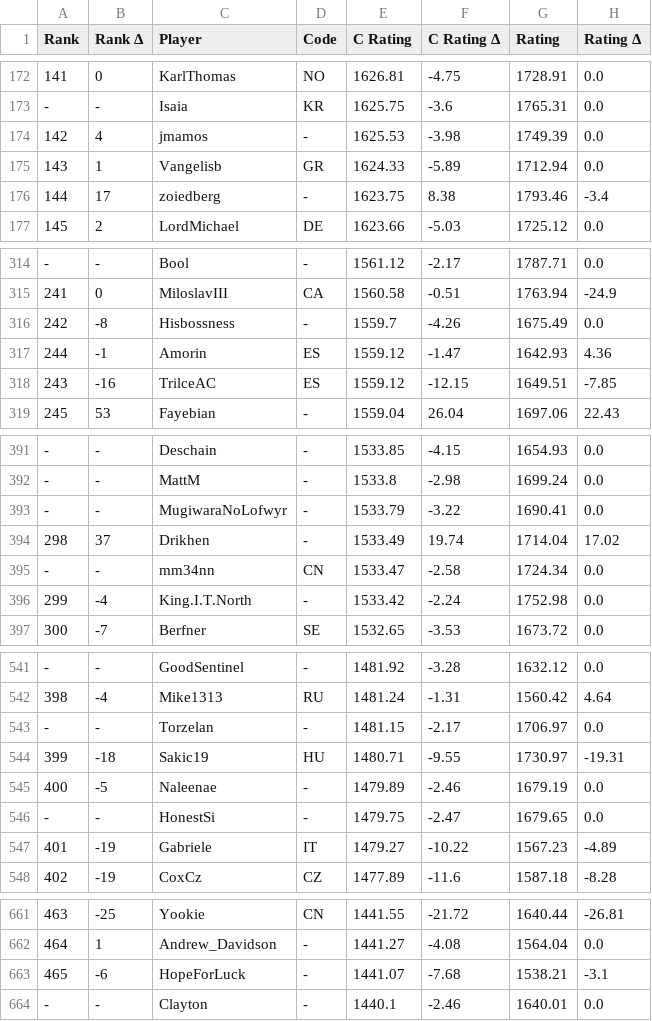
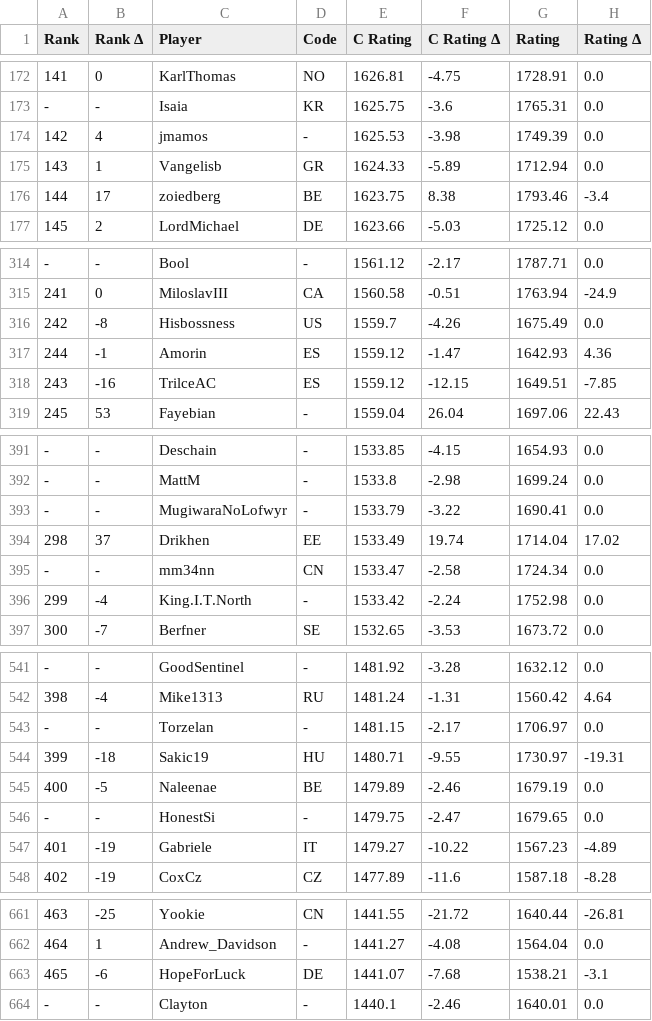
Before and after one commit to ausberg/tta_ratings_dev, a CSV file: ratings/ratings_3p.csv, drawn as a sheet; only a part is shown, gaps mark what is left out; the diff names each change by its address in the sheet, - before the commit and + after, or states it on an @@ line.

```diff
--- a/ratings/ratings_3p.csv
+++ b/ratings/ratings_3p.csv
-D176 (Code): -
+D176 (Code): BE
-D316 (Code): -
+D316 (Code): US
-D394 (Code): -
+D394 (Code): EE
-D545 (Code): -
+D545 (Code): BE
-D663 (Code): -
+D663 (Code): DE
```
Also changed, not shown: ratings/ratings_2p.csv, ratings/ratings_4p.csv, 1 other file.
